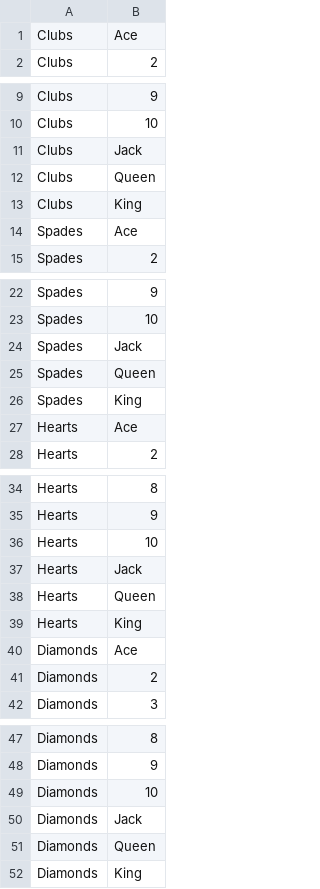
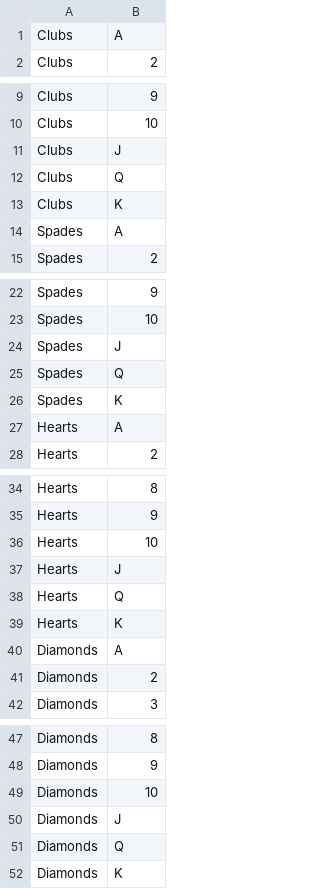
Before and after one commit to kennethpierson/se126-pierson-202520, a CSV file: text_files/cards.csv, drawn as a sheet; only a part is shown, gaps mark what is left out.

```diff
--- a/text_files/cards.csv
+++ b/text_files/cards.csv
@@ -1,2 +1,2 @@
-Clubs,Ace
+Clubs,A
 Clubs,2
@@ -10,6 +10,6 @@ Clubs,9
 Clubs,10
-Clubs,Jack
-Clubs,Queen
-Clubs,King
-Spades,Ace
+Clubs,J
+Clubs,Q
+Clubs,K
+Spades,A
 Spades,2
@@ -23,6 +23,6 @@ Spades,9
 Spades,10
-Spades,Jack
-Spades,Queen
-Spades,King
-Hearts,Ace
+Spades,J
+Spades,Q
+Spades,K
+Hearts,A
 Hearts,2
@@ -36,6 +36,6 @@ Hearts,9
 Hearts,10
-Hearts,Jack
-Hearts,Queen
-Hearts,King
-Diamonds,Ace
+Hearts,J
+Hearts,Q
+Hearts,K
+Diamonds,A
 Diamonds,2
@@ -49,4 +49,4 @@ Diamonds,9
 Diamonds,10
-Diamonds,Jack
-Diamonds,Queen
-Diamonds,King
+Diamonds,J
+Diamonds,Q
+Diamonds,K
```
Also changed, not shown: 2 other files.
